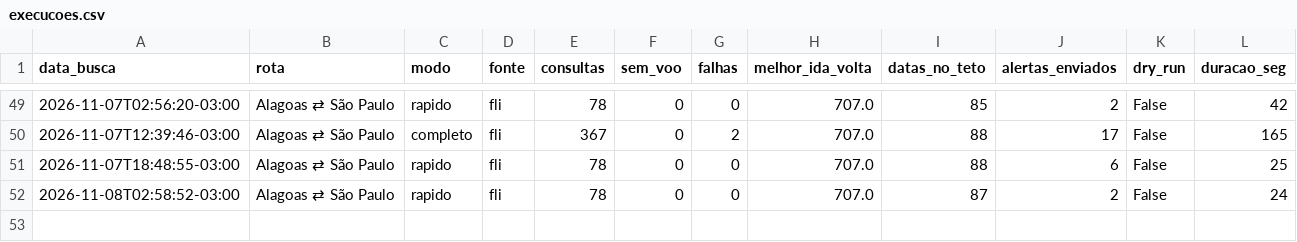
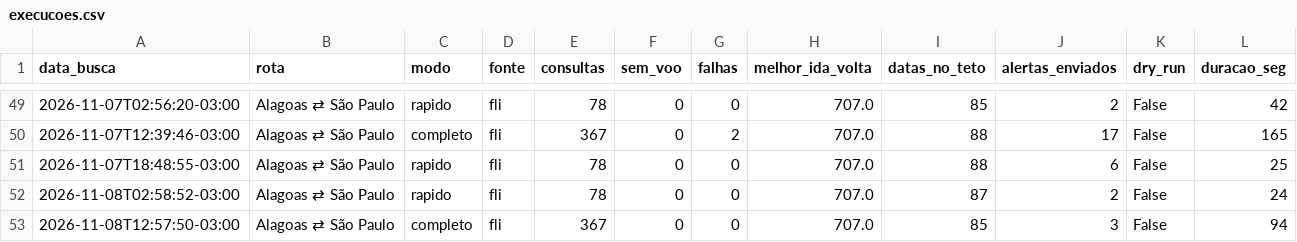
Before and after one commit to juliourb/monitor-voos, a CSV file: dados/execucoes.csv, drawn as a sheet; only a part is shown, gaps mark what is left out.

```diff
--- a/dados/execucoes.csv
+++ b/dados/execucoes.csv
@@ -52 +52,2 @@ data_busca,rota,modo,fonte,consultas,sem_voo,falhas,melhor_ida_volta,datas_no_te
 2026-11-08T02:58:52-03:00,Alagoas ⇄ São Paulo,rapido,fli,78,0,0,707.0,87,2,False,24
+2026-11-08T12:57:50-03:00,Alagoas ⇄ São Paulo,completo,fli,367,0,0,707.0,85,3,False,94
```
Also changed, not shown: dados/ultimo/melhor_ida_volta_por_data_0.csv, 4 other files.
